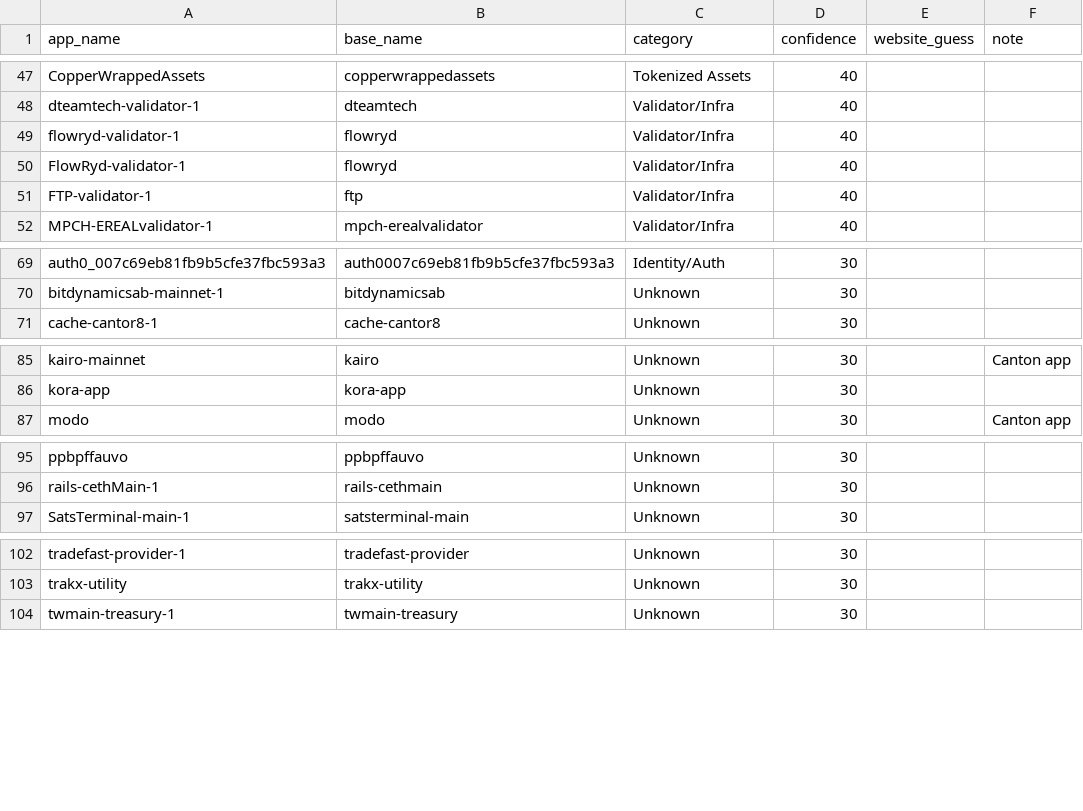
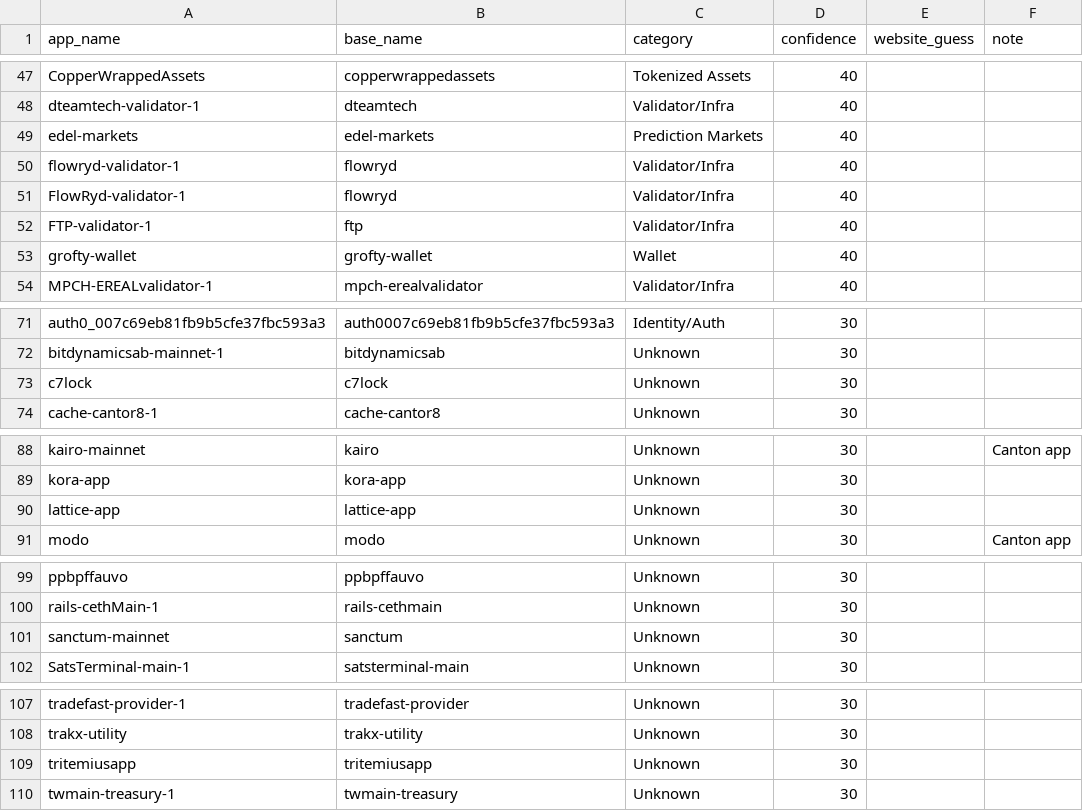
Before and after one commit to guelowrd/canton-ecosystem-dashboard, a CSV file: data/cantonscan_apps_registry.csv, drawn as a sheet; only a part is shown, gaps mark what is left out.

```diff
--- a/data/cantonscan_apps_registry.csv
+++ b/data/cantonscan_apps_registry.csv
@@ -48,2 +48,3 @@ CopperWrappedAssets,copperwrappedassets,Tokenized Assets,40,,
 dteamtech-validator-1,dteamtech,Validator/Infra,40,,
+edel-markets,edel-markets,Prediction Markets,40,,
 flowryd-validator-1,flowryd,Validator/Infra,40,,
@@ -51,2 +52,3 @@ FlowRyd-validator-1,flowryd,Validator/Infra,40,,
 FTP-validator-1,ftp,Validator/Infra,40,,
+grofty-wallet,grofty-wallet,Wallet,40,,
 MPCH-EREALvalidator-1,mpch-erealvalidator,Validator/Infra,40,,
@@ -70,2 +72,3 @@ auth0_007c69eb81fb9b5cfe37fbc593a3,auth0007c69eb81fb9b5cfe37fbc593a3,Identity/Au
 bitdynamicsab-mainnet-1,bitdynamicsab,Unknown,30,,
+c7lock,c7lock,Unknown,30,,
 cache-cantor8-1,cache-cantor8,Unknown,30,,
@@ -86,2 +89,3 @@ kairo-mainnet,kairo,Unknown,30,,Canton app
 kora-app,kora-app,Unknown,30,,
+lattice-app,lattice-app,Unknown,30,,
 modo,modo,Unknown,30,,Canton app
@@ -96,2 +100,3 @@ ppbpffauvo,ppbpffauvo,Unknown,30,,
 rails-cethMain-1,rails-cethmain,Unknown,30,,
+sanctum-mainnet,sanctum,Unknown,30,,
 SatsTerminal-main-1,satsterminal-main,Unknown,30,,
@@ -103,2 +108,3 @@ tradefast-provider-1,tradefast-provider,Unknown,30,,
 trakx-utility,trakx-utility,Unknown,30,,
+tritemiusapp,tritemiusapp,Unknown,30,,
 twmain-treasury-1,twmain-treasury,Unknown,30,,
```
Also changed, not shown: 5 other files.
